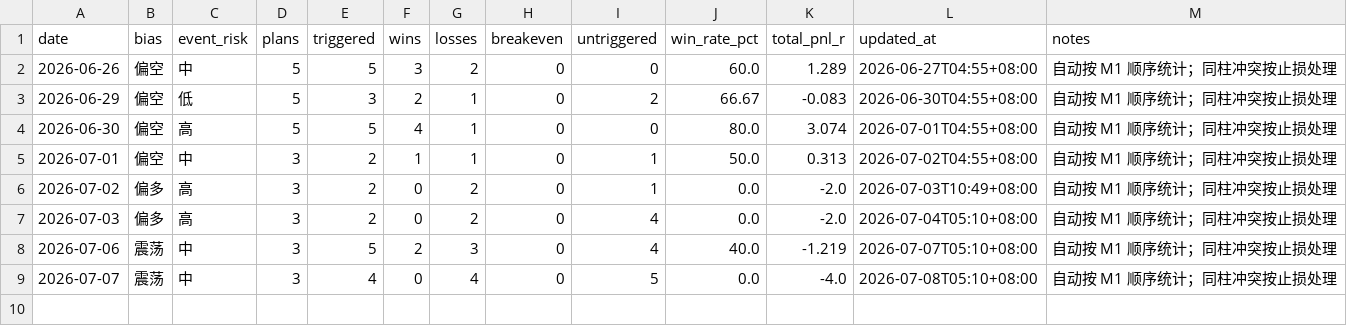
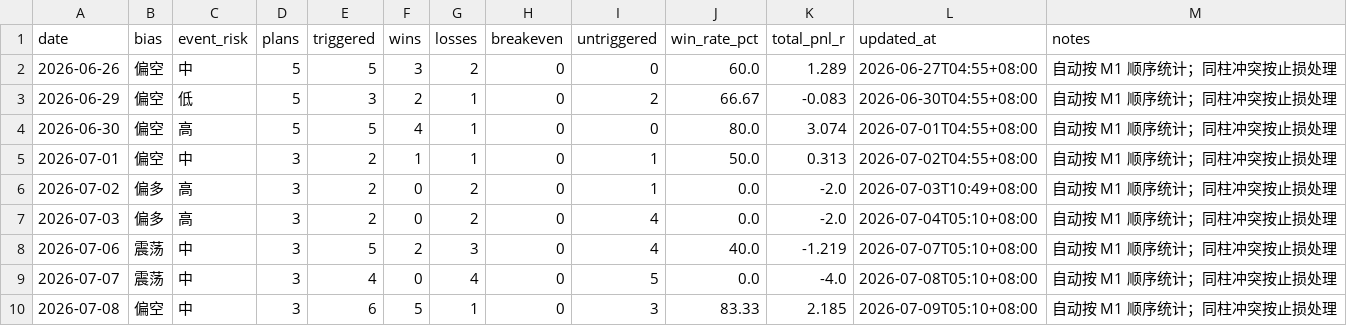
Before and after one commit to MatrixChoi/gold-advisor-dashboard, a CSV file: data/daily_stats.csv, drawn as a sheet; the diff names each change by its address in the sheet, - before the commit and + after, or states it on an @@ line.

```diff
--- a/data/daily_stats.csv
+++ b/data/daily_stats.csv
+row 10: 2026-07-08 | 偏空 | 中 | 3 | 6 | 5 | 1 | 0 | 3 | 83.33 | 2.185 | 2026-07-09T05:10+08:00 | 自动按 M1 顺序统计；同柱冲突按止损处理
```
Also changed, not shown: data/trades.csv, 3 other files.
